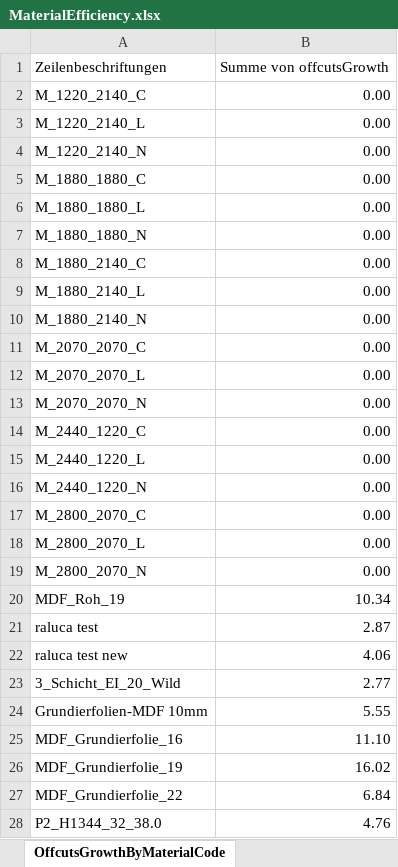
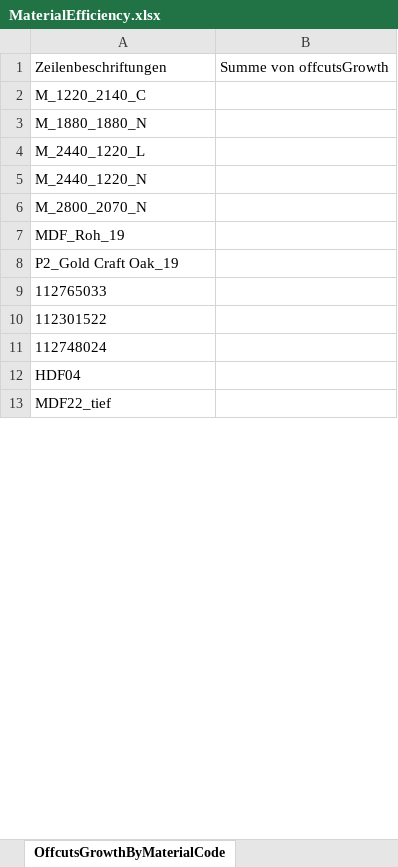
Before and after one commit to HomagGroup/HOMAG-Connect, an Excel workbook: Applications/IntelliDivide/Samples/Statistics/Material/Excel/MaterialEfficiency.xlsx, sheet OffcutsGrowthByMaterialCode, drawn as a sheet; only a part is shown; values as stored, in another font and other column widths than the file's, no borders; charts and pictures not drawn; removed rows and columns are numbered as before the commit, all else as after; the diff covers the shown part only; the diff names each change by its address in the sheet, - before the commit and + after, or states it on an @@ line.

```diff
--- a/Applications/IntelliDivide/Samples/Statistics/Material/Excel/MaterialEfficiency.xlsx (sheet OffcutsGrowthByMaterialCode)
+++ b/Applications/IntelliDivide/Samples/Statistics/Material/Excel/MaterialEfficiency.xlsx (sheet OffcutsGrowthByMaterialCode)
-B2: 0.00
+B2: (empty)
-row 3: M_1220_2140_L | 0.00
-row 4: M_1220_2140_N | 0.00
-row 5: M_1880_1880_C | 0.00
-row 6: M_1880_1880_L | 0.00
-B3: 0.00
+B3: (empty)
-row 8: M_1880_2140_C | 0.00
-row 9: M_1880_2140_L | 0.00
-row 10: M_1880_2140_N | 0.00
-row 11: M_2070_2070_C | 0.00
-row 12: M_2070_2070_L | 0.00
-row 13: M_2070_2070_N | 0.00
-row 14: M_2440_1220_C | 0.00
-B4:B5: 0.00
+B4:B5: (empty)
-row 17: M_2800_2070_C | 0.00
-row 18: M_2800_2070_L | 0.00
-B6: 0.00
+B6: (empty)
-B7: 10.34
+B7: (empty)
-row 21: raluca test | 2.87
-row 22: raluca test new | 4.06
-row 23: 3_Schicht_EI_20_Wild | 2.77
-row 24: Grundierfolien-MDF 10mm | 5.55
-row 25: MDF_Grundierfolie_16 | 11.10
-row 26: MDF_Grundierfolie_19 | 16.02
-row 27: MDF_Grundierfolie_22 | 6.84
-row 28: P2_H1344_32_38.0 | 4.76
+row 8: P2_Gold Craft Oak_19
+row 9: 112765033
+row 10: 112301522
+row 11: 112748024
+row 12: HDF04
+row 13: MDF22_tief
```
Also changed, not shown: 17 added rows and 1 edited cell elsewhere in this sheet, sheet Source, sheet OffcutGrowthByOptimization, sheet OffcutTotalGrowth, sheet OffcutGrowthOverTime, sheet BoardsUsedByOptimization, sheet PartsByMaterialCode, charts or pictures, Applications/MaterialManager/Samples/Statistics/Inventory.xlsx, Applications/MmrMobile/Samples/StatesAndCounters/StatesAndCounters.xlsx, 10 other files.
